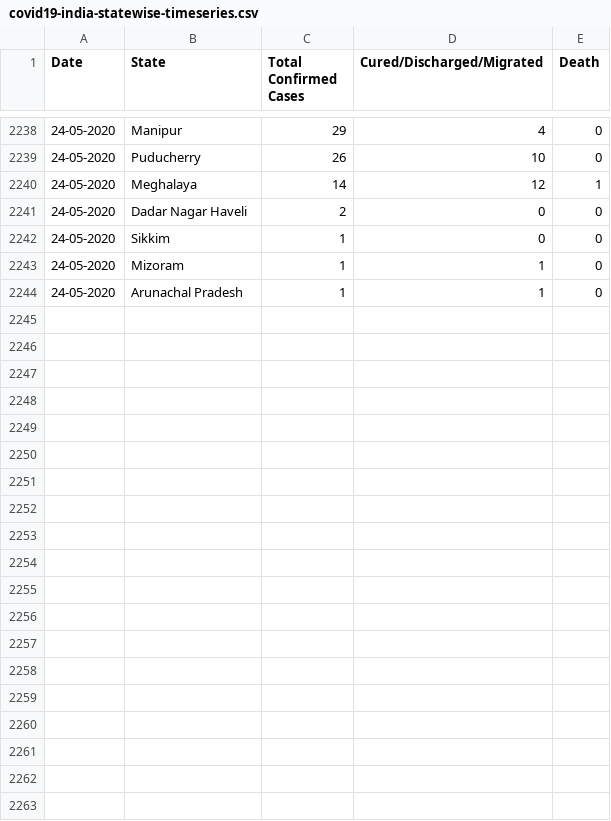
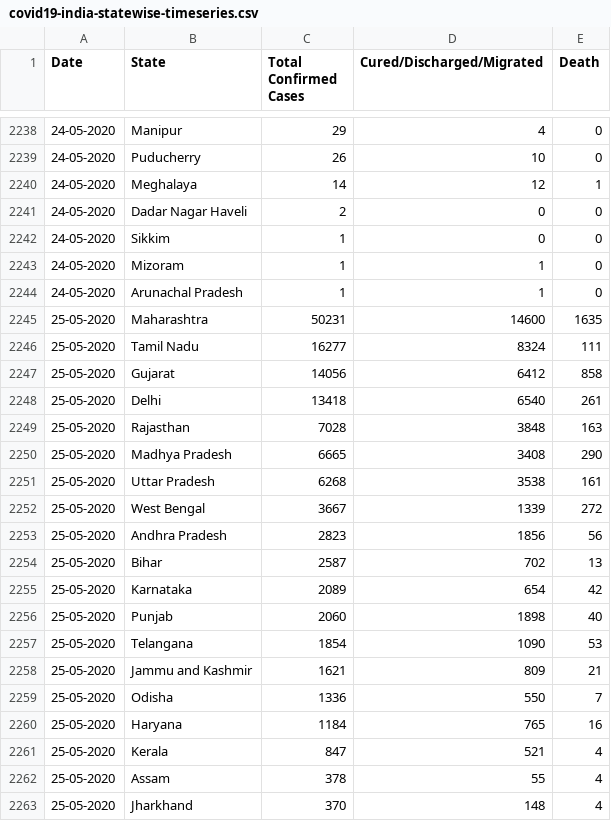
Before and after one commit to amitvsavant/covid19-india-state-timeseries, a CSV file: data/covid19-india-statewise-timeseries.csv, drawn as a sheet; only a part is shown, gaps mark what is left out; the diff covers the shown part only; the diff names each change by its address in the sheet, - before the commit and + after, or states it on an @@ line.

Commit message:
data/covid19-india-statewise-timeseries.csv

```diff
--- a/data/covid19-india-statewise-timeseries.csv
+++ b/data/covid19-india-statewise-timeseries.csv
+row 2245: 25-05-2020 | Maharashtra | 50231 | 14600 | 1635
+row 2246: 25-05-2020 | Tamil Nadu | 16277 | 8324 | 111
+row 2247: 25-05-2020 | Gujarat | 14056 | 6412 | 858
+row 2248: 25-05-2020 | Delhi | 13418 | 6540 | 261
+row 2249: 25-05-2020 | Rajasthan | 7028 | 3848 | 163
+row 2250: 25-05-2020 | Madhya Pradesh | 6665 | 3408 | 290
+row 2251: 25-05-2020 | Uttar Pradesh | 6268 | 3538 | 161
+row 2252: 25-05-2020 | West Bengal | 3667 | 1339 | 272
+row 2253: 25-05-2020 | Andhra Pradesh | 2823 | 1856 | 56
+row 2254: 25-05-2020 | Bihar | 2587 | 702 | 13
+row 2255: 25-05-2020 | Karnataka | 2089 | 654 | 42
+row 2256: 25-05-2020 | Punjab | 2060 | 1898 | 40
+row 2257: 25-05-2020 | Telangana | 1854 | 1090 | 53
+row 2258: 25-05-2020 | Jammu and Kashmir | 1621 | 809 | 21
+row 2259: 25-05-2020 | Odisha | 1336 | 550 | 7
+row 2260: 25-05-2020 | Haryana | 1184 | 765 | 16
+row 2261: 25-05-2020 | Kerala | 847 | 521 | 4
+row 2262: 25-05-2020 | Assam | 378 | 55 | 4
+row 2263: 25-05-2020 | Jharkhand | 370 | 148 | 4
```
Also changed, not shown: 15 added rows elsewhere in this file.
